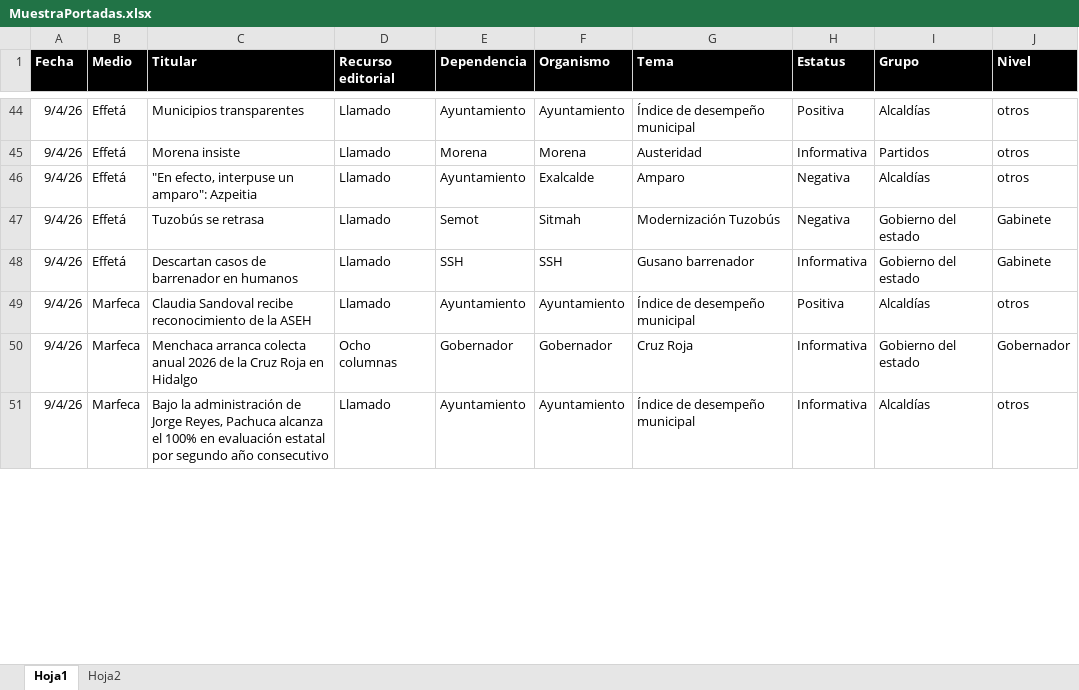
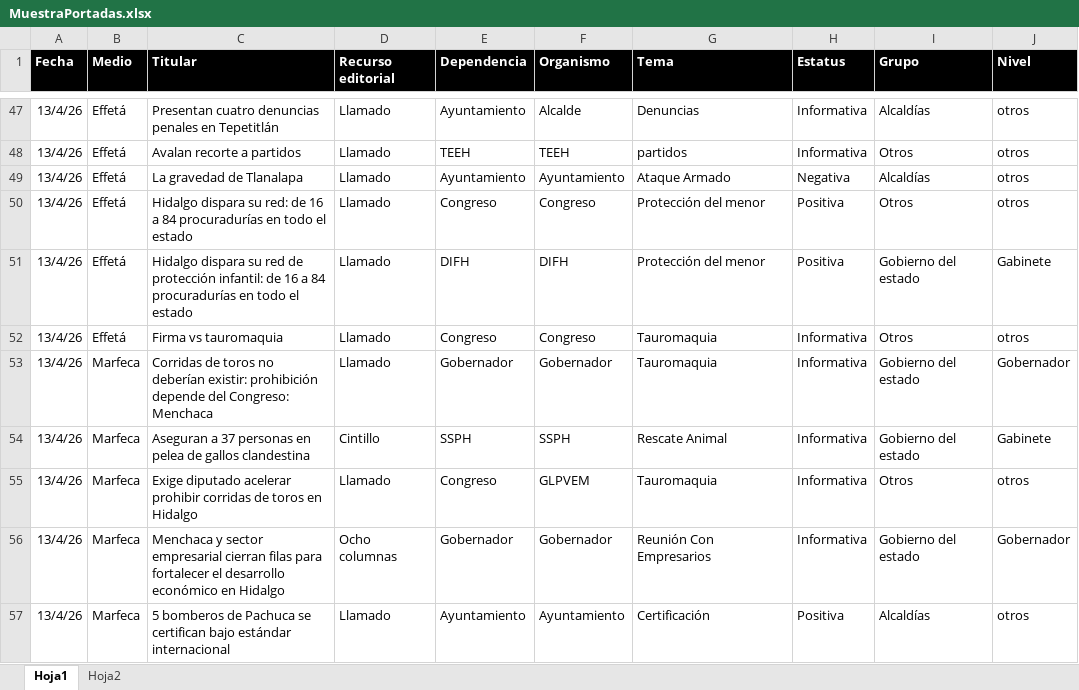
Before and after one commit to thelonious9/Reporteportadas, an Excel workbook: MuestraPortadas.xlsx, sheet Hoja1, drawn as a sheet; only a part is shown, gaps mark what is left out; values as stored, in another font and other column widths than the file's, no borders; table styles not drawn; removed rows and columns are numbered as before the commit, all else as after; the diff covers the shown part only; the diff names each change by its address in the sheet, - before the commit and + after, or states it on an @@ line.

```diff
--- a/MuestraPortadas.xlsx (sheet Hoja1)
+++ b/MuestraPortadas.xlsx (sheet Hoja1)
-A47:A49 (Fecha): 9/4/26
+A47:A49 (Fecha): 13/4/26
-C47 (Titular): Municipios transparentes
+C47 (Titular): Presentan cuatro denuncias penales en Tepetitlán
-F47 (Organismo): Ayuntamiento
+F47 (Organismo): Alcalde
-G47 (Tema): Índice de desempeño municipal
+G47 (Tema): Denuncias
-H47 (Estatus): Positiva
+H47 (Estatus): Informativa
-C48 (Titular): Morena insiste
+C48 (Titular): Avalan recorte a partidos
-E48 (Dependencia): Morena
+E48 (Dependencia): TEEH
-F48 (Organismo): Morena
+F48 (Organismo): TEEH
-G48 (Tema): Austeridad
+G48 (Tema): partidos
-I48 (Grupo): Partidos
+I48 (Grupo): Otros
-C49 (Titular): "En efecto, interpuse un amparo": Azpeitia
+C49 (Titular): La gravedad de Tlanalapa
-F49 (Organismo): Exalcalde
+F49 (Organismo): Ayuntamiento
-G49 (Tema): Amparo
+G49 (Tema): Ataque Armado
-row 47: 9/4/26 | Effetá | Tuzobús se retrasa | Llamado | Semot | Sitmah | Modernización Tuzobús | Negativa | Gobierno del estado | Gabinete
+row 50: 13/4/26 | Effetá | Hidalgo dispara su red: de 16 a 84 procuradurías en todo el estado | Llamado | Congreso | Congreso | Protección del menor | Positiva | Otros | otros
-A51 (Fecha): 9/4/26
+A51 (Fecha): 13/4/26
-C51 (Titular): Descartan casos de barrenador en humanos
+C51 (Titular): Hidalgo dispara su red de protección infantil: de 16 a 84 procuradurías en todo el estado
-E51 (Dependencia): SSH
+E51 (Dependencia): DIFH
-F51 (Organismo): SSH
+F51 (Organismo): DIFH
-G51 (Tema): Gusano barrenador
+G51 (Tema): Protección del menor
-H51 (Estatus): Informativa
+H51 (Estatus): Positiva
-row 49: 9/4/26 | Marfeca | Claudia Sandoval recibe reconocimiento de la ASEH | Llamado | Ayuntamiento | Ayuntamiento | Índice de desempeño municipal | Positiva | Alcaldías | otros
+row 52: 13/4/26 | Effetá | Firma vs tauromaquia | Llamado | Congreso | Congreso | Tauromaquia | Informativa | Otros | otros
+row 53: 13/4/26 | Marfeca | Corridas de toros no deberían existir: prohibición depende del Congreso: Menchaca | Llamado | Gobernador | Gobernador | Tauromaquia | Informativa | Gobierno del estado | Gobernador
+row 54: 13/4/26 | Marfeca | Aseguran a 37 personas en pelea de gallos clandestina | Cintillo | SSPH | SSPH | Rescate Animal | Informativa | Gobierno del estado | Gabinete
+row 55: 13/4/26 | Marfeca | Exige diputado acelerar prohibir corridas de toros en Hidalgo | Llamado | Congreso | GLPVEM | Tauromaquia | Informativa | Otros | otros
-A56:A57 (Fecha): 9/4/26
+A56:A57 (Fecha): 13/4/26
-C56 (Titular): Menchaca arranca colecta anual 2026 de la Cruz Roja en Hidalgo
+C56 (Titular): Menchaca y sector empresarial cierran filas para fortalecer el desarrollo económico en Hidalgo
-G56 (Tema): Cruz Roja
+G56 (Tema): Reunión Con Empresarios
-C57 (Titular): Bajo la administración de Jorge Reyes, Pachuca alcanza el 100% en evaluación estatal por segundo año consecutivo
+C57 (Titular): 5 bomberos de Pachuca se certifican bajo estándar internacional
-G57 (Tema): Índice de desempeño municipal
+G57 (Tema): Certificación
-H57 (Estatus): Informativa
+H57 (Estatus): Positiva
```
Also changed, not shown: 34 added rows, 28 removed rows and 104 edited cells elsewhere in this sheet, 6 other files.
